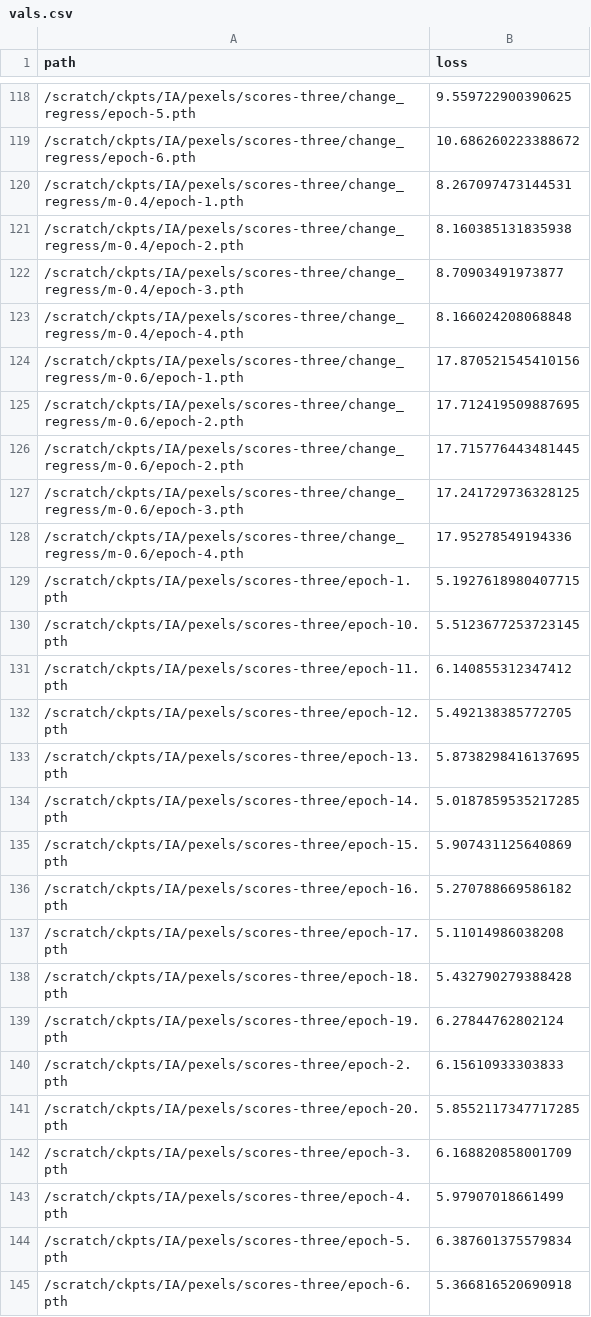
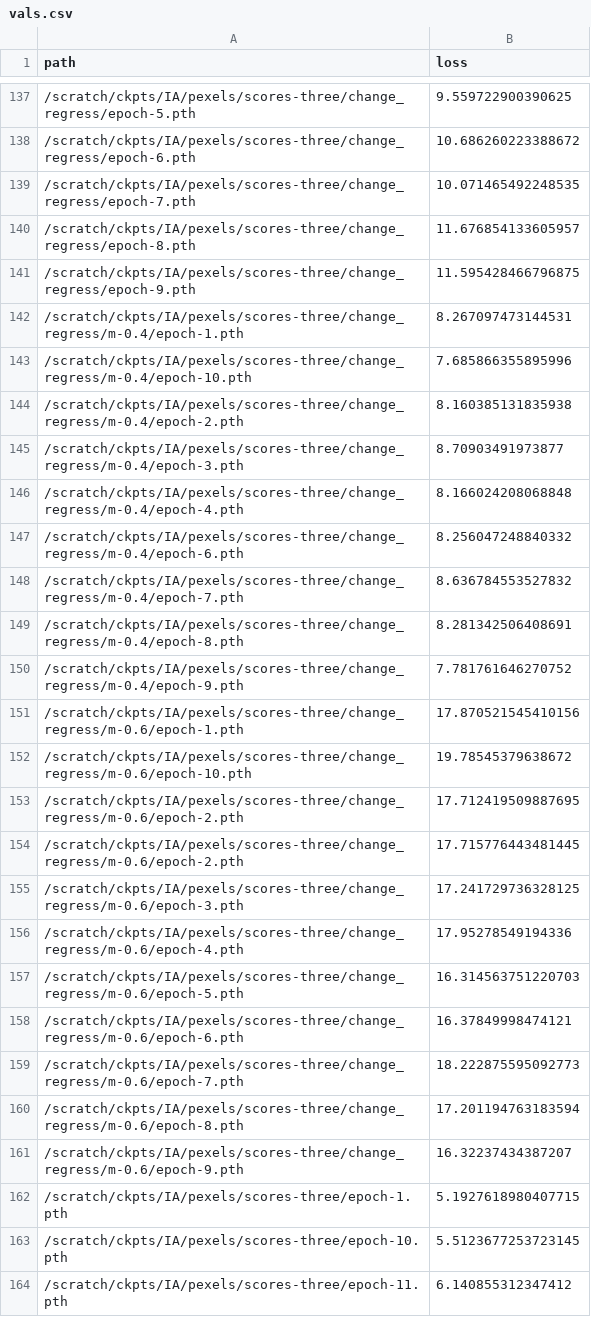
Before and after one commit to janpf/NIAA, a CSV file: analysis/IA/vals.csv, drawn as a sheet; only a part is shown, gaps mark what is left out; the shorter side is filled out with more unchanged rows; the diff covers the shown part only.

```diff
--- a/analysis/IA/vals.csv
+++ b/analysis/IA/vals.csv
@@ -119,3 +138,7 @@ path,loss
 /scratch/ckpts/IA/pexels/scores-three/change_regress/epoch-6.pth,10.686260223388672
+/scratch/ckpts/IA/pexels/scores-three/change_regress/epoch-7.pth,10.071465492248535
+/scratch/ckpts/IA/pexels/scores-three/change_regress/epoch-8.pth,11.676854133605957
+/scratch/ckpts/IA/pexels/scores-three/change_regress/epoch-9.pth,11.595428466796875
 /scratch/ckpts/IA/pexels/scores-three/change_regress/m-0.4/epoch-1.pth,8.267097473144531
+/scratch/ckpts/IA/pexels/scores-three/change_regress/m-0.4/epoch-10.pth,7.685866355895996
 /scratch/ckpts/IA/pexels/scores-three/change_regress/m-0.4/epoch-2.pth,8.160385131835938
@@ -123,3 +146,8 @@ path,loss
 /scratch/ckpts/IA/pexels/scores-three/change_regress/m-0.4/epoch-4.pth,8.166024208068848
+/scratch/ckpts/IA/pexels/scores-three/change_regress/m-0.4/epoch-6.pth,8.256047248840332
+/scratch/ckpts/IA/pexels/scores-three/change_regress/m-0.4/epoch-7.pth,8.636784553527832
+/scratch/ckpts/IA/pexels/scores-three/change_regress/m-0.4/epoch-8.pth,8.281342506408691
+/scratch/ckpts/IA/pexels/scores-three/change_regress/m-0.4/epoch-9.pth,7.781761646270752
 /scratch/ckpts/IA/pexels/scores-three/change_regress/m-0.6/epoch-1.pth,17.870521545410156
+/scratch/ckpts/IA/pexels/scores-three/change_regress/m-0.6/epoch-10.pth,19.78545379638672
 /scratch/ckpts/IA/pexels/scores-three/change_regress/m-0.6/epoch-2.pth,17.712419509887695
@@ -128,2 +156,7 @@ path,loss
 /scratch/ckpts/IA/pexels/scores-three/change_regress/m-0.6/epoch-4.pth,17.95278549194336
+/scratch/ckpts/IA/pexels/scores-three/change_regress/m-0.6/epoch-5.pth,16.314563751220703
+/scratch/ckpts/IA/pexels/scores-three/change_regress/m-0.6/epoch-6.pth,16.37849998474121
+/scratch/ckpts/IA/pexels/scores-three/change_regress/m-0.6/epoch-7.pth,18.222875595092773
+/scratch/ckpts/IA/pexels/scores-three/change_regress/m-0.6/epoch-8.pth,17.201194763183594
+/scratch/ckpts/IA/pexels/scores-three/change_regress/m-0.6/epoch-9.pth,16.32237434387207
 /scratch/ckpts/IA/pexels/scores-three/epoch-1.pth,5.1927618980407715
```
Also changed, not shown: 29 added rows elsewhere in this file.
